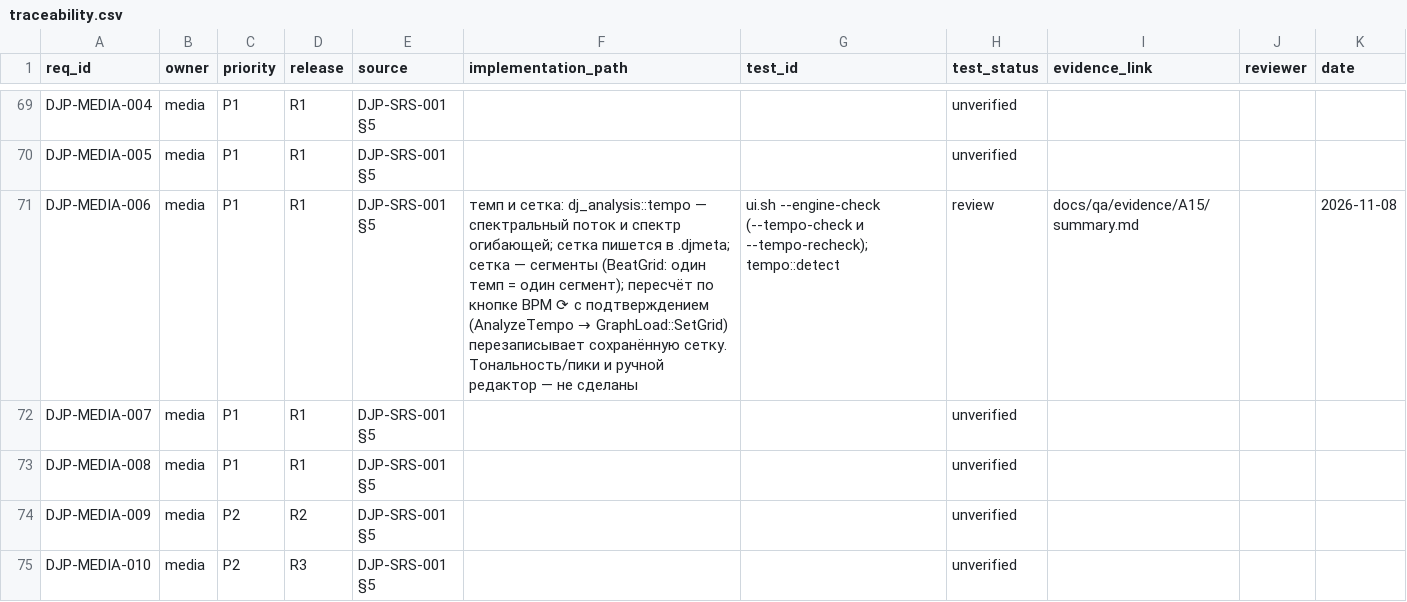
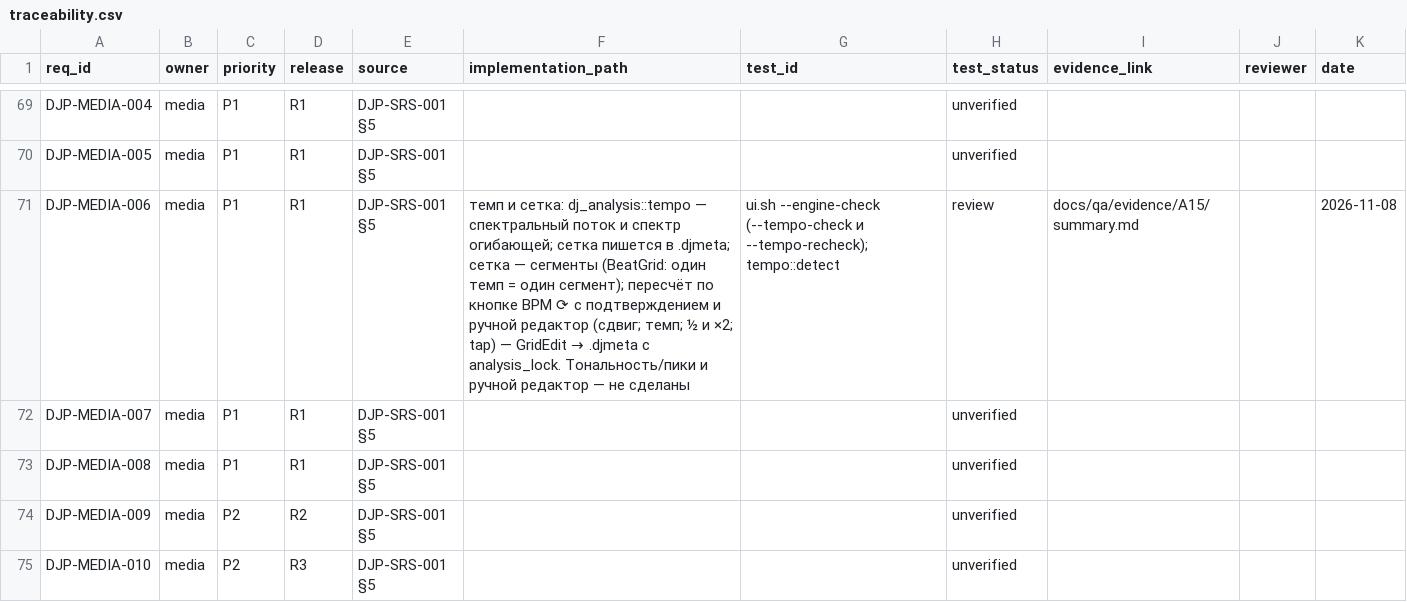
Before and after one commit to UncleAndy/hauler-dj-platform, a CSV file: docs/requirements/traceability.csv, drawn as a sheet; only a part is shown, gaps mark what is left out.

Commit message:
feat(sync): редактор сетки — сдвиг, ручной темп, ½/×2, tap
Шаг 3 из 4. Ряд правки под транспортом: ◀ ▶ (10 мс), ½, ×2, BPM… (ручной темп), Tap (четыре
удара — темп по медиане, последний удар становится долей).

- протокол: GridEdit { Shift{frames}, Tempo{bpm}, Double, Half }, команда EditGrid несёт путь,
  потому что правка пишется рядом с музыкой;
- разбор один — dj_engine::edit_grid, поэтому «половина» означает одно и то же в движке, в файле и
  в тесте; многосегментная сетка при сдвиге едет целиком, при смене темпа растягивается вокруг
  первой доли;
- правка применяется на границе блока (GraphLoad::SetGrid) и публикуется (Published::Grid): дека и
  подпись меняются сразу, без перезагрузки;
- .djmeta получает сетку и analysis_lock = true: ручное решение не затирается автозамером;
- в движке карта сеток по декам, которую публикатор обновляет на каждом изменении, — воркер правки
  читает её, а не деку (аудиопоток не трогаем).

Проверка --grid-check в гейте: 'the grid moved, halved, doubled and took a typed tempo:
119,99 -> 128.00 BPM, first beat 23949, file revision 6, locked'. Контрольная рука: без публикации
правки проверка падает на 'the shift did not move the grid by ten milliseconds'.
Тесты: grid.rs (сдвиг, растяжение, форма двухтемповой сетки), tempo_grid (замок при правке).
Ограничение записано: Tap проверяется руками — его логика живёт в QML.
Гейт: all gates passed, 33/33.

```diff
--- a/docs/requirements/traceability.csv
+++ b/docs/requirements/traceability.csv
@@ -70,3 +70,3 @@ DJP-MEDIA-004,media,P1,R1,DJP-SRS-001 §5,,,unverified,,,
 DJP-MEDIA-005,media,P1,R1,DJP-SRS-001 §5,,,unverified,,,
-DJP-MEDIA-006,media,P1,R1,DJP-SRS-001 §5,темп и сетка: dj_analysis::tempo — спектральный поток и спектр огибающей; сетка пишется в .djmeta; сетка — сегменты (BeatGrid: один темп = один сегмент); пересчёт по кнопке BPM ⟳ с подтверждением (AnalyzeTempo → GraphLoad::SetGrid) перезаписывает сохранённую сетку. Тональность/пики и ручной редактор — не сделаны,ui.sh --engine-check (--tempo-check и --tempo-recheck); tempo::detect,review,docs/qa/evidence/A15/summary.md,,2026-11-08
+DJP-MEDIA-006,media,P1,R1,DJP-SRS-001 §5,темп и сетка: dj_analysis::tempo — спектральный поток и спектр огибающей; сетка пишется в .djmeta; сетка — сегменты (BeatGrid: один темп = один сегмент); пересчёт по кнопке BPM ⟳ с подтверждением и ручной редактор (сдвиг; темп; ½ и ×2; tap) — GridEdit → .djmeta с analysis_lock. Тональность/пики и ручной редактор — не сделаны,ui.sh --engine-check (--tempo-check и --tempo-recheck); tempo::detect,review,docs/qa/evidence/A15/summary.md,,2026-11-08
 DJP-MEDIA-007,media,P1,R1,DJP-SRS-001 §5,,,unverified,,,
```
Also changed, not shown: 14 other files.
